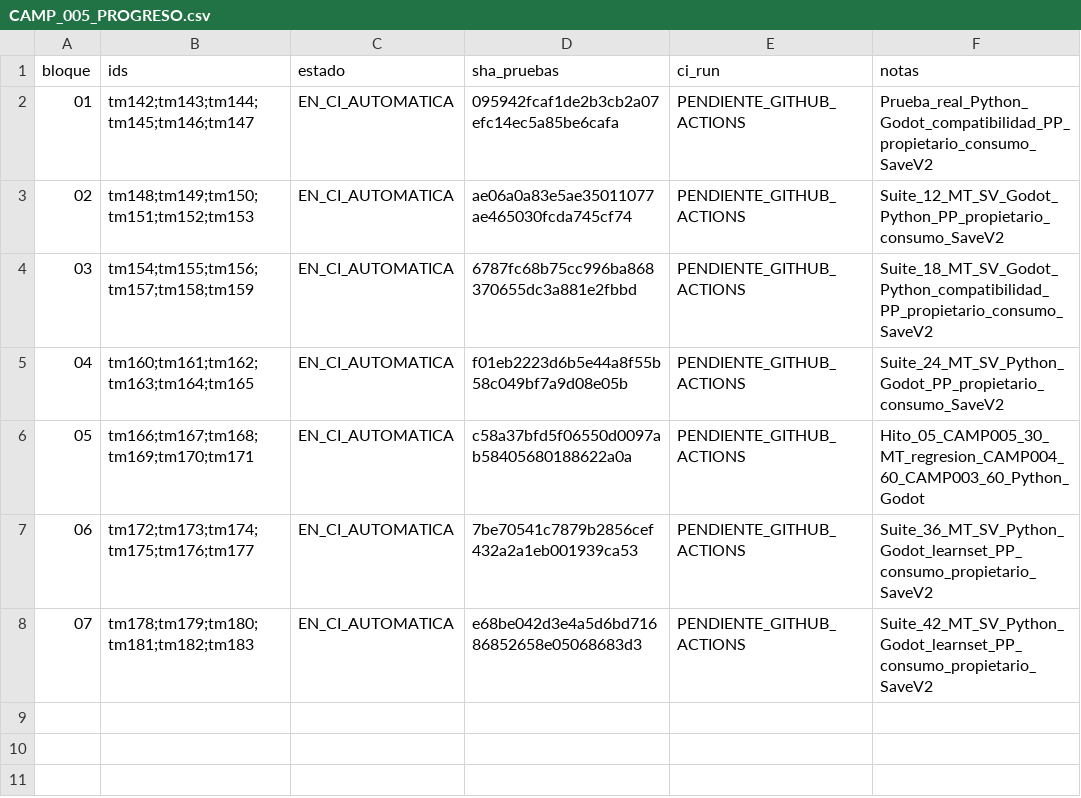
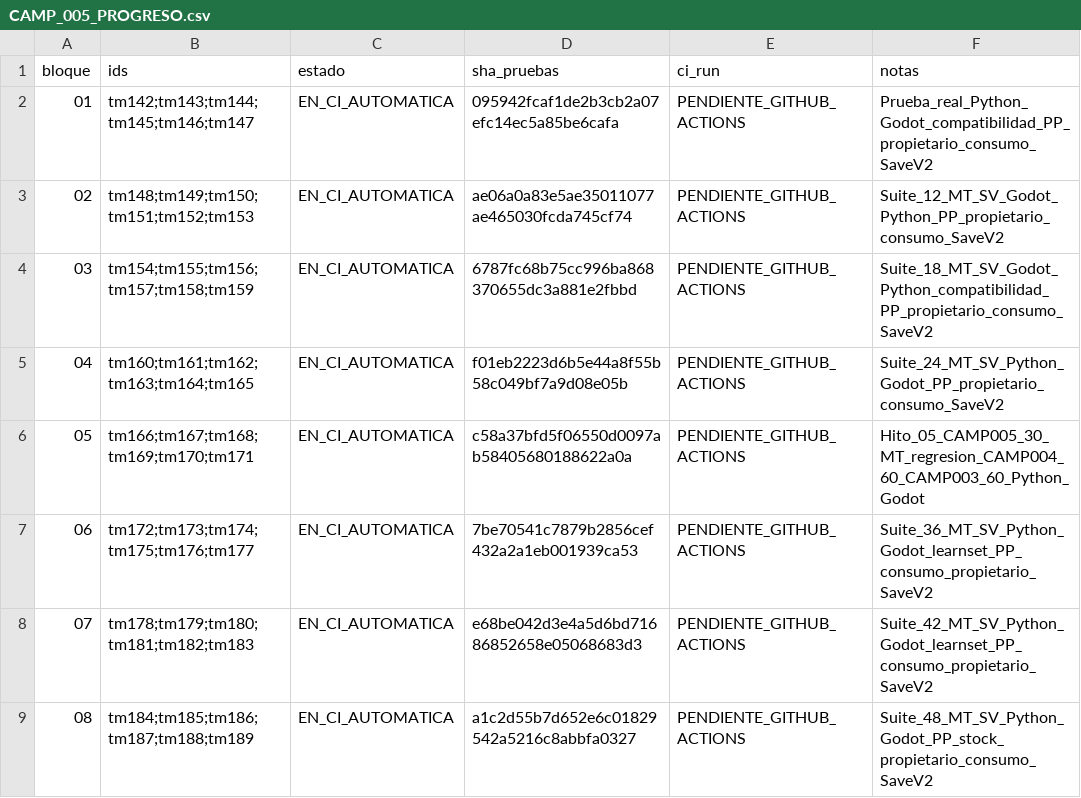
Before and after one commit to danielmariabardillo1412-creator/pokemon-calvo-, a CSV file: docs/coordination/items_parallel_v1/reports/W05/CAMP_005_PROGRESO.csv, drawn as a sheet; the diff names each change by its address in the sheet, - before the commit and + after, or states it on an @@ line.

Commit message:
test(w05): CAMP005 registrar bloque08 y ejecutar CI 48 MT

```diff
--- a/docs/coordination/items_parallel_v1/reports/W05/CAMP_005_PROGRESO.csv
+++ b/docs/coordination/items_parallel_v1/reports/W05/CAMP_005_PROGRESO.csv
+row 9: 08 | tm184;tm185;tm186;tm187;tm188;tm189 | EN_CI_AUTOMATICA | a1c2d55b7d652e6c01829542a5216c8abbfa0327 | PENDIENTE_GITHUB_ACTIONS | Suite_48_MT_SV_Python_Godot_PP_stock_propietario_consumo_SaveV2
```
